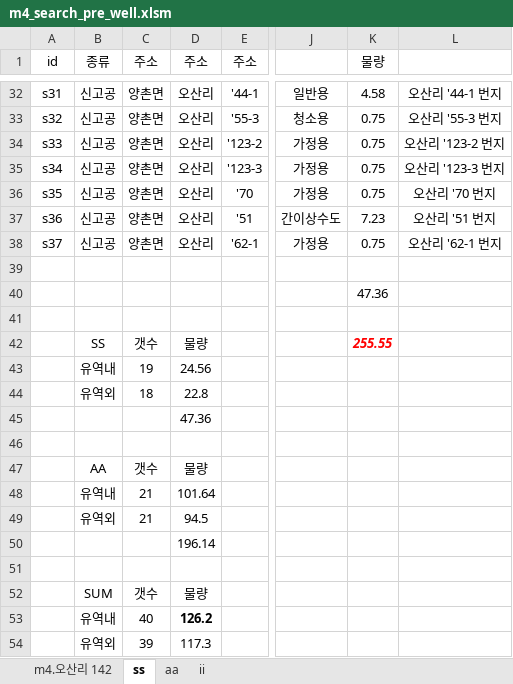
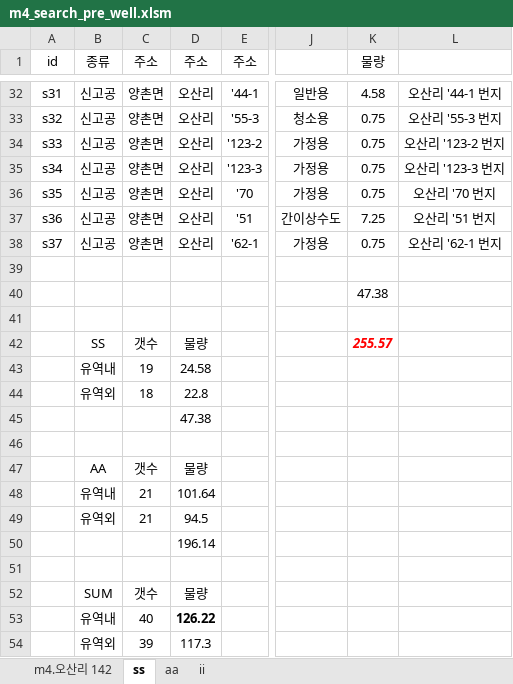
Before and after one commit to VB6Hobbyst7/02_Excel, an Excel workbook: 01_pumping_test/01_xls_file/m4_search_pre_well.xlsm, sheet ss, drawn as a sheet; only a part is shown, gaps mark what is left out; values as stored, in another font and other column widths than the file's, no borders; charts and pictures not drawn; the diff names each change by its address in the sheet, - before the commit and + after, or states it on an @@ line.

```diff
--- a/01_pumping_test/01_xls_file/m4_search_pre_well.xlsm (sheet ss)
+++ b/01_pumping_test/01_xls_file/m4_search_pre_well.xlsm (sheet ss)
-K37 (물량): 7.23
+K37 (물량): 7.25
-K40 (물량): 47.36
+K40 (물량): 47.38
-K42 (물량): 255.55
+K42 (물량): 255.57
-D43 (주소): 24.56
+D43 (주소): 24.58
-D45 (주소): 47.36
+D45 (주소): 47.38
-D53 (주소): 126.2
+D53 (주소): 126.22
```
Also changed, not shown: sheet ii, formulas that keep their value, charts or pictures.
